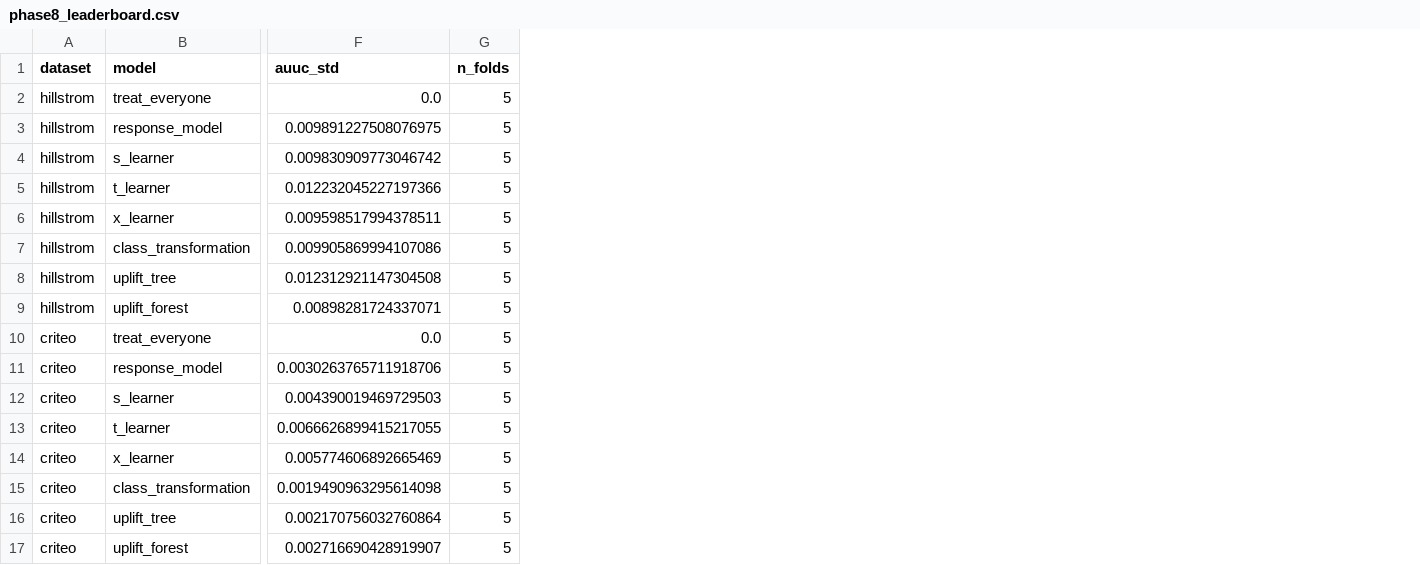
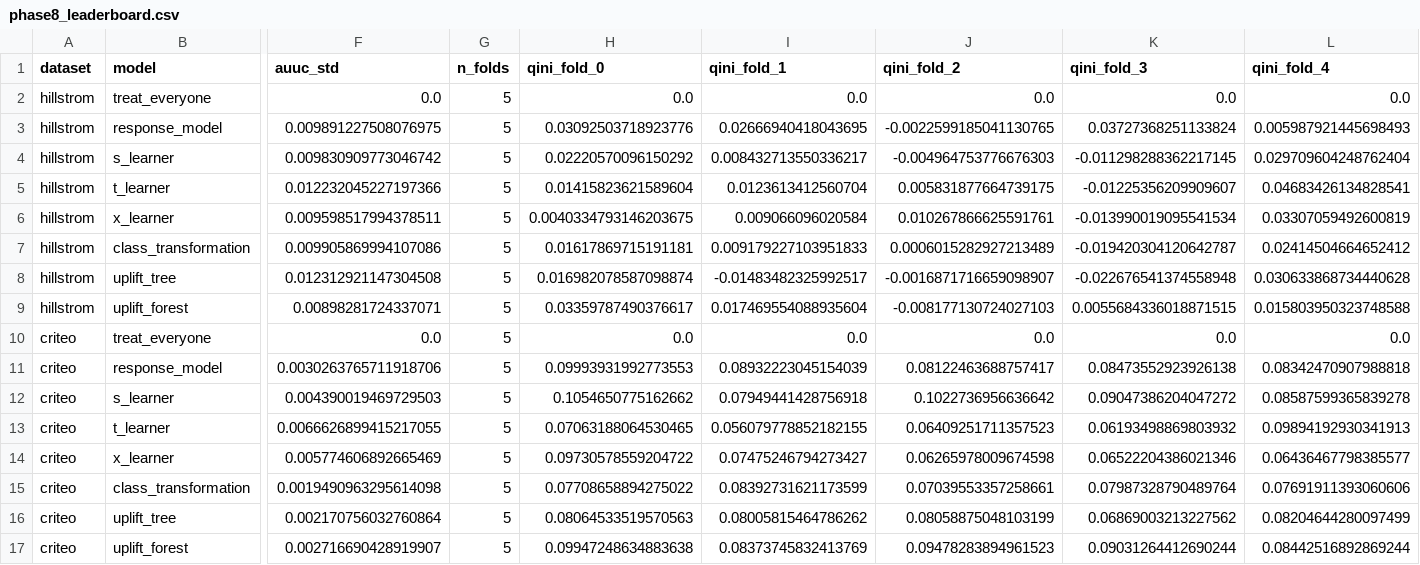
Before and after one commit to i-hridaysaha/uplift-targeting, a CSV file: reports/phase8_leaderboard.csv, drawn as a sheet; only a part is shown, gaps mark what is left out; the diff names each change by its address in the sheet, - before the commit and + after, or states it on an @@ line.

Commit message:
feat: read the policy at its operating point, stamp bundles, add CI, release 1.0.0
Add scripts/phase8_operating_point.py, which compares the shipped ranking with
the response baseline at the top 10% of the hold-out (top-decile uplift with
its standard error, incremental visits, incremental conversions with a
Poisson-count standard error, raw counts, priced band) and writes
reports/phase8_operating_point.csv. The leaderboard now keeps each model's
five per-fold Qini values so two models can be compared on the same draws;
the phase 8 board was re-run and every mean and std reproduced exactly.

Stamp PolicyBundle with the uplift, python, lightgbm and numpy versions that
built it and warn on load when the model libraries differ; re-persist both
bundles (reference scores unchanged). Bump the package to 1.0.0 and tie the
smoke test to the installed metadata.

Add a CI workflow (uv sync --locked, ruff check, ruff format --check, pytest)
and its badge. Reword the demo verdict from "Uplift wins" to "Uplift shipped"
with the cross-validated tie stated beside it, and re-capture the Criteo
screenshots. README: policy table now shows both rankings with standard
errors, the hold-out is described as confirmation rather than a tie-breaker,
and the Hillstrom result is stated as a default on data that cannot rank the
models.

```diff
--- a/reports/phase8_leaderboard.csv
+++ b/reports/phase8_leaderboard.csv
+column H (qini_fold_0), rows 2-17: 0.0 | 0.03092503718923776 | 0.02220570096150292 | 0.01415823621589604 | 0.0040334793146203675 | 0.01617869715191181 | 0.016982078587098874 | 0.03359787490376617 | 0.0 | 0.09993931992773553 | 0.1054650775162662 | 0.07063188064530465 | 0.09730578559204722 | 0.07708658894275022 | 0.08064533519570563 | 0.09947248634883638
+column I (qini_fold_1), rows 2-17: 0.0 | 0.02666940418043695 | 0.008432713550336217 | 0.0123613412560704 | 0.009066096020584 | 0.009179227103951833 | -0.01483482325992517 | 0.017469554088935604 | 0.0 | 0.08932223045154039 | 0.07949441428756918 | 0.056079778852182155 | 0.07475246794273427 | 0.08392731621173599 | 0.08005815464786262 | 0.08373745832413769
+column J (qini_fold_2), rows 2-17: 0.0 | -0.0022599185041130765 | -0.004964753776676303 | 0.005831877664739175 | 0.010267866625591761 | 0.0006015282927213489 | -0.0016871716659098907 | -0.008177130724027103 | 0.0 | 0.08122463688757417 | 0.1022736956636642 | 0.06409251711357523 | 0.06265978009674598 | 0.07039553357258661 | 0.08058875048103199 | 0.09478283894961523
+column K (qini_fold_3), rows 2-17: 0.0 | 0.03727368251133824 | -0.011298288362217145 | -0.01225356209909607 | -0.013990019095541534 | -0.019420304120642787 | -0.022676541374558948 | 0.0055684336018871515 | 0.0 | 0.08473552923926138 | 0.09047386204047272 | 0.06193498869803932 | 0.06522204386021346 | 0.07987328790489764 | 0.06869003213227562 | 0.09031264412690244
+column L (qini_fold_4), rows 2-17: 0.0 | 0.005987921445698493 | 0.029709604248762404 | 0.04683426134828541 | 0.03307059492600819 | 0.02414504664652412 | 0.030633868734440628 | 0.015803950323748588 | 0.0 | 0.08342470907988818 | 0.08587599365839278 | 0.09894192930341913 | 0.06436467798385577 | 0.07691911393060606 | 0.08204644280097499 | 0.08442516892869244
```
Also changed, not shown: 17 other files.
